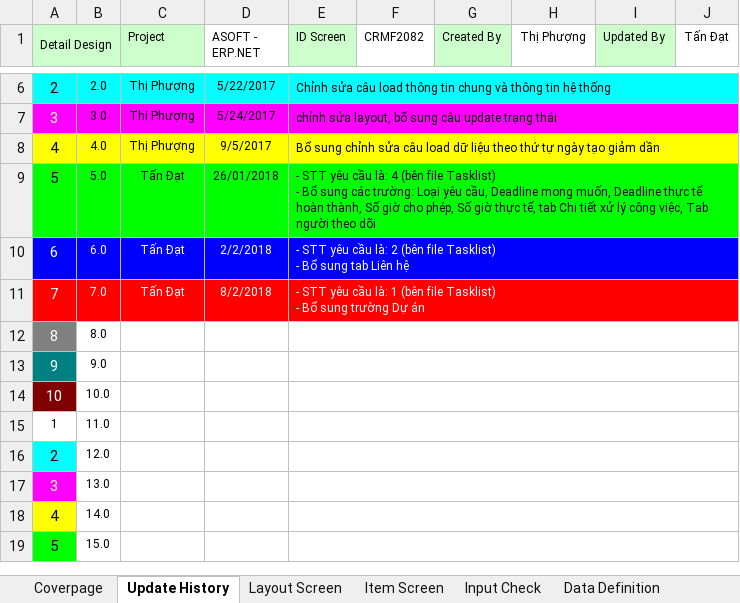
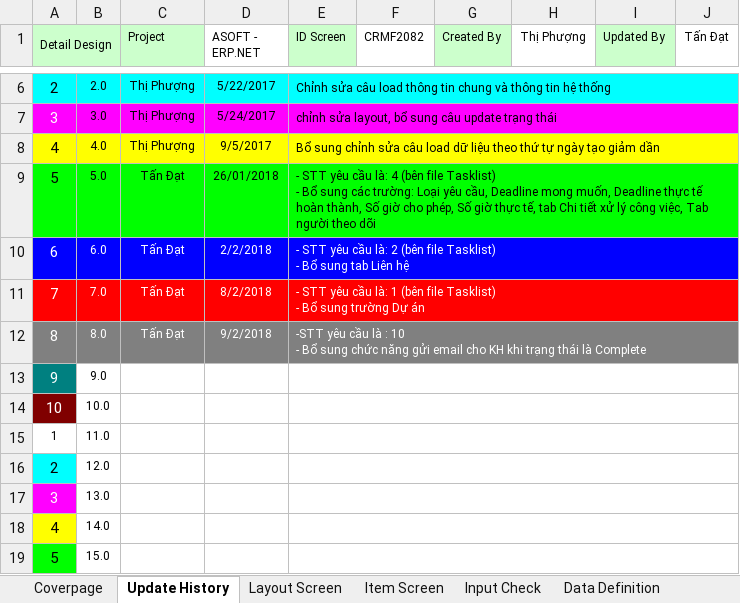
Before and after one commit to ASOFT-Solution/asoft-test-svn, an Excel workbook: 2018/CRM/03_DetailDesign/CRMF2082_Xem chi tiet yeu cau.xlsx, sheet Update History, drawn as a sheet; only a part is shown, gaps mark what is left out; values as stored, in another font and other column widths than the file's, no borders; ↵ is a line break in a cell; the diff names each change by its address in the sheet, - before the commit and + after, or states it on an @@ line.

```diff
--- a/2018/CRM/03_DetailDesign/CRMF2082_Xem chi tiet yeu cau.xlsx (sheet Update History)
+++ b/2018/CRM/03_DetailDesign/CRMF2082_Xem chi tiet yeu cau.xlsx (sheet Update History)
-B12:J12 fill: none
+B12:J12 fill: #808080
-B12 text colour: black
+B12 text colour: #FFFFFF
-C12 (Project): (empty)
+C12 (Project): Tấn Đạt
-D12 (ASOFT - ERP.NET): (empty)
+D12 (ASOFT - ERP.NET): 9/2/2018
-E12 (ID Screen): (empty)
+E12 (ID Screen): -STT yêu cầu là : 10 ↵ - Bổ sung chức năng gửi email cho KH khi trạng thái là Complete
```
Also changed, not shown: sheet Item Screen, sheet Data Definition, sheet Form Func Spec, 2018/CRM/03_DetailDesign/CRMF2061_Đánh giá hỗ trợ khách hàng.xlsx, 3 other files.
